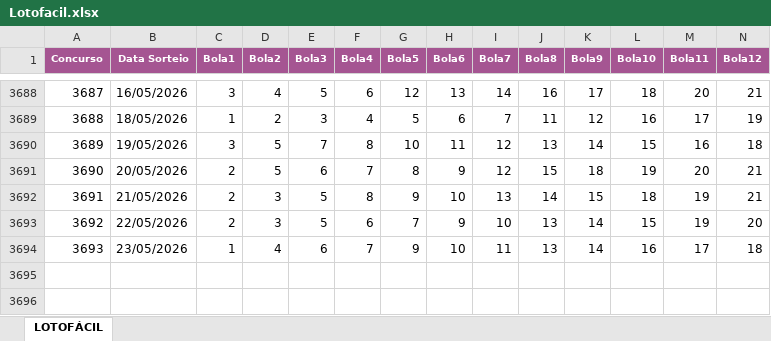
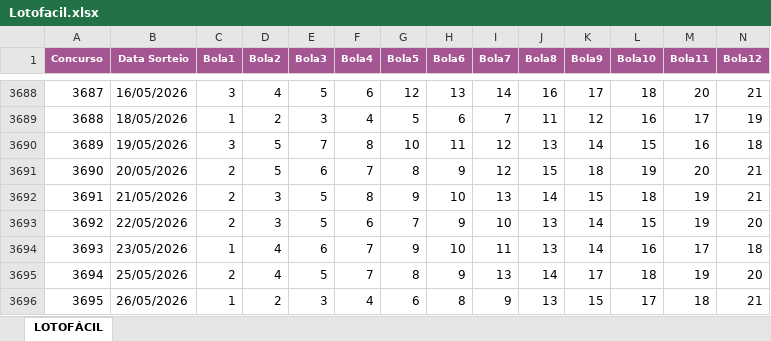
Before and after one commit to edemc2-df/loterias, an Excel workbook: loteria_app/data/Lotofacil.xlsx, sheet LOTOFÁCIL, drawn as a sheet; only a part is shown, gaps mark what is left out; values as stored, in another font and other column widths than the file's, no borders; rows hold the shown columns only; the diff names each change by its address in the sheet, - before the commit and + after, or states it on an @@ line.

```diff
--- a/loteria_app/data/Lotofacil.xlsx (sheet LOTOFÁCIL)
+++ b/loteria_app/data/Lotofacil.xlsx (sheet LOTOFÁCIL)
+row 3695: 3694 | 25/05/2026 | 2 | 4 | 5 | 7 | 8 | 9 | 13 | 14 | 17 | 18 | 19 | 20
+row 3696: 3695 | 26/05/2026 | 1 | 2 | 3 | 4 | 6 | 8 | 9 | 13 | 15 | 17 | 18 | 21
```
Also changed, not shown: loteria_app/data/Mega-Sena.xlsx, loteria_app/data/Quina.xlsx.
